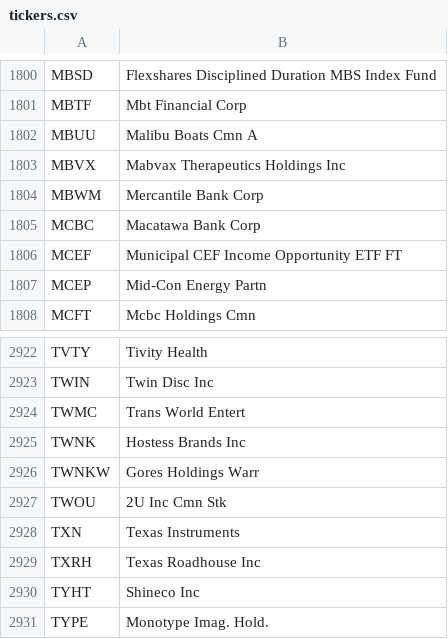
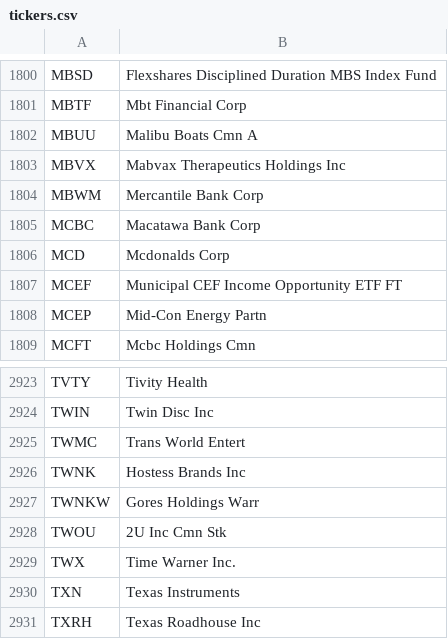
Before and after one commit to jayprat95/B7G-Web-Prototype, a CSV file: assets/tickers.csv, drawn as a sheet; only a part is shown, gaps mark what is left out; the shorter side is filled out with more unchanged rows.

```diff
--- a/assets/tickers.csv
+++ b/assets/tickers.csv
@@ -1805,2 +1805,3 @@ MBWM,Mercantile Bank Corp
 MCBC,Macatawa Bank Corp
+MCD,Mcdonalds Corp
 MCEF,Municipal CEF Income Opportunity ETF FT
@@ -2927,2 +2928,3 @@ TWNKW,Gores Holdings Warr
 TWOU,2U Inc Cmn Stk
+TWX,Time Warner Inc.
 TXN,Texas Instruments
```
Also changed, not shown: 2 other files.
